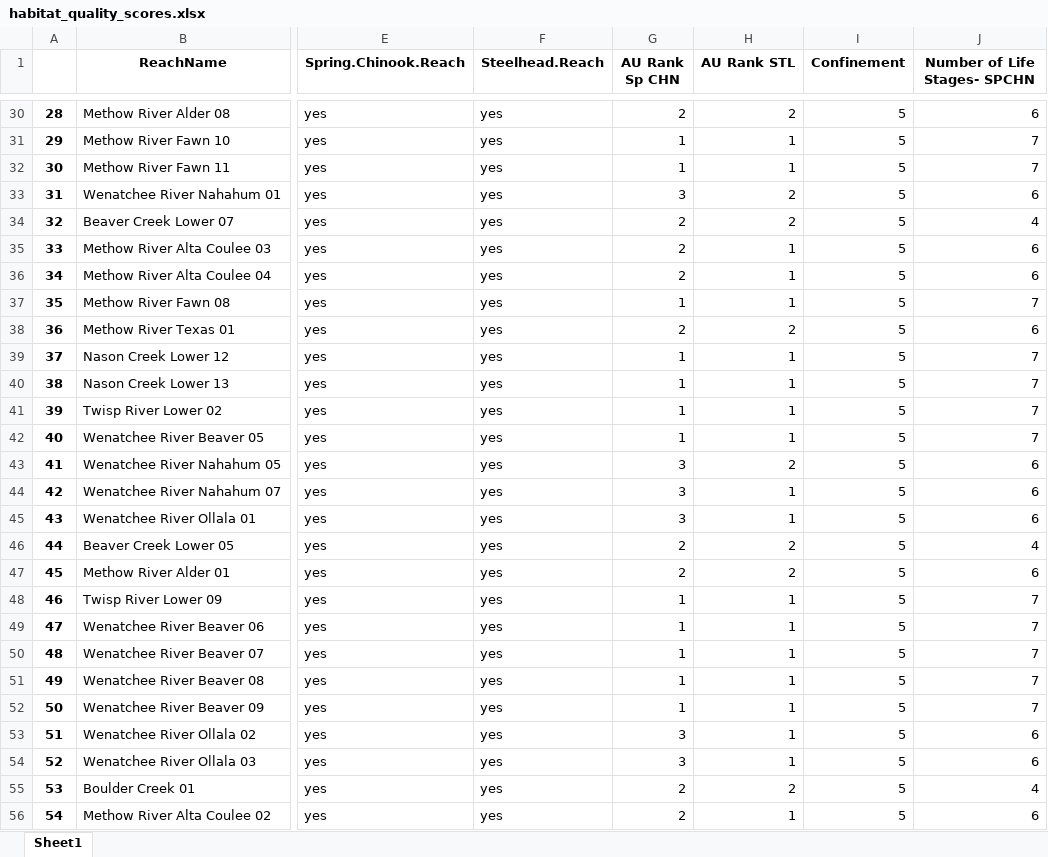
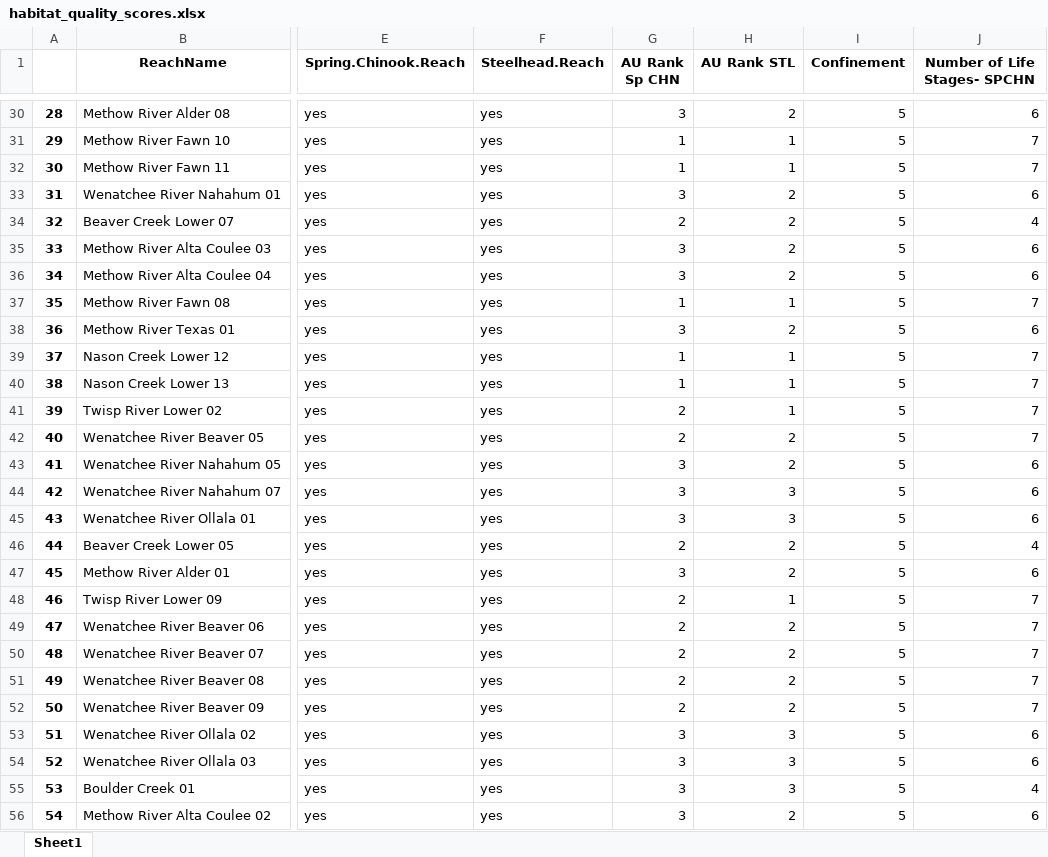
Before and after one commit to Upper-Columbia-Salmon-Recovery-Board/Prioritization_Step2_Data_Tool, an Excel workbook: Protection/habitat_quality_scores.xlsx, sheet Sheet1, drawn as a sheet; only a part is shown, gaps mark what is left out; values as stored, in another font and other column widths than the file's, no borders; the diff covers the shown part only; the diff names each change by its address in the sheet, - before the commit and + after, or states it on an @@ line.

```diff
--- a/Protection/habitat_quality_scores.xlsx (sheet Sheet1)
+++ b/Protection/habitat_quality_scores.xlsx (sheet Sheet1)
-G30 (AU Rank Sp CHN): 2
+G30 (AU Rank Sp CHN): 3
-G35:G36 (AU Rank Sp CHN): 2
+G35:G36 (AU Rank Sp CHN): 3
-H35:H36 (AU Rank STL): 1
+H35:H36 (AU Rank STL): 2
-G38 (AU Rank Sp CHN): 2
+G38 (AU Rank Sp CHN): 3
-G41:G42 (AU Rank Sp CHN): 1
+G41:G42 (AU Rank Sp CHN): 2
-H42 (AU Rank STL): 1
+H42 (AU Rank STL): 2
-H44:H45 (AU Rank STL): 1
+H44:H45 (AU Rank STL): 3
-G47 (AU Rank Sp CHN): 2
+G47 (AU Rank Sp CHN): 3
-G48:G52 (AU Rank Sp CHN): 1
+G48:G52 (AU Rank Sp CHN): 2
-H49:H52 (AU Rank STL): 1
+H49:H52 (AU Rank STL): 2
-H53:H54 (AU Rank STL): 1
+H53:H54 (AU Rank STL): 3
-G55:G56 (AU Rank Sp CHN): 2
+G55:G56 (AU Rank Sp CHN): 3
-H55 (AU Rank STL): 2
+H55 (AU Rank STL): 3
-H56 (AU Rank STL): 1
+H56 (AU Rank STL): 2
```
Also changed, not shown: 501 edited cells elsewhere in this sheet, 1 other file.
